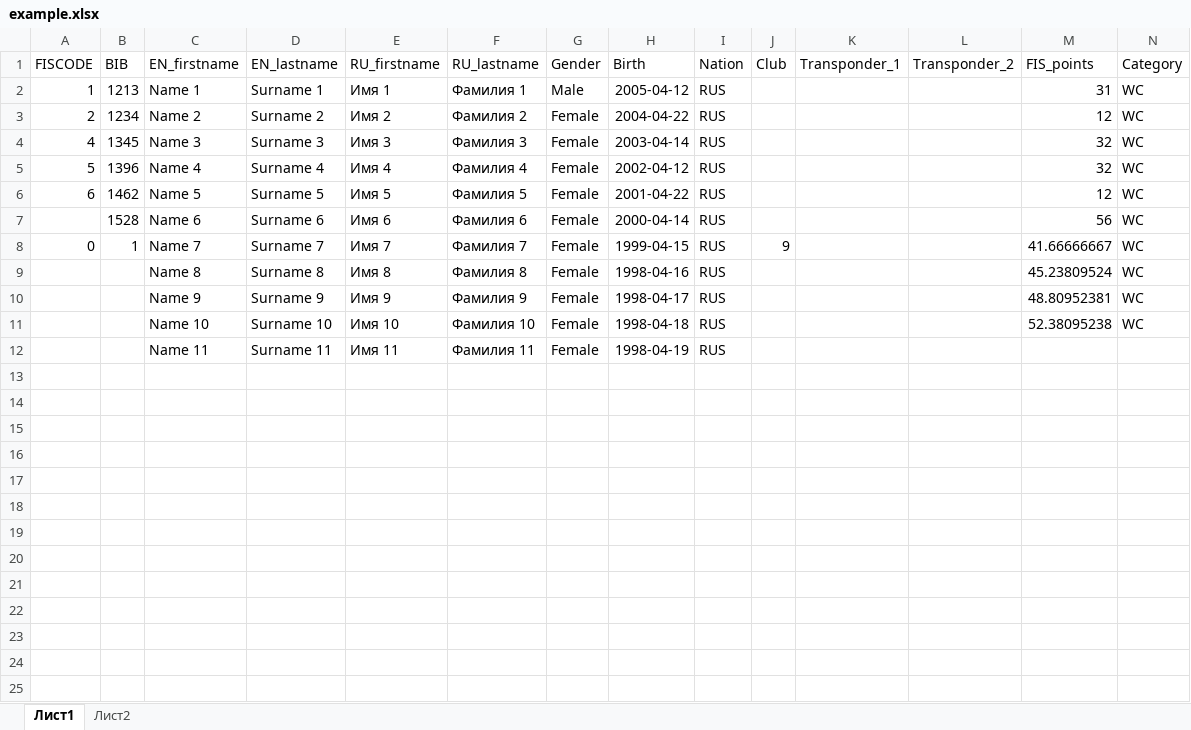
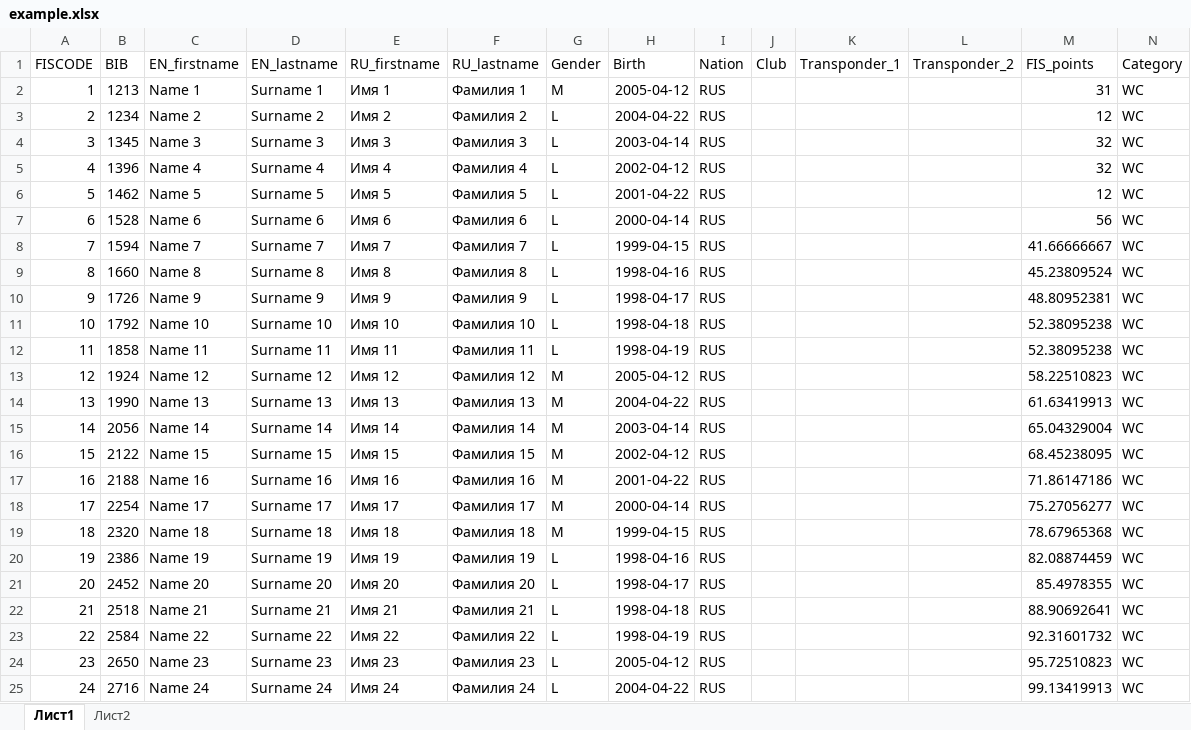
Before and after one commit to elenagutnik/sport, an Excel workbook: app/static/example.xlsx, sheet Лист1, drawn as a sheet; only a part is shown; values as stored, in another font and other column widths than the file's, no borders; charts and pictures not drawn; the diff covers the shown part only; the diff names each change by its address in the sheet, - before the commit and + after, or states it on an @@ line.

```diff
--- a/app/static/example.xlsx (sheet Лист1)
+++ b/app/static/example.xlsx (sheet Лист1)
-G2 (Gender): Male
+G2 (Gender): M
-G3:G12 (Gender): Female
+G3:G12 (Gender): L
-A4 (FISCODE): 4
+A4 (FISCODE): 3
-A5 (FISCODE): 5
+A5 (FISCODE): 4
-A6 (FISCODE): 6
+A6 (FISCODE): 5
-A7 (FISCODE): (empty)
+A7 (FISCODE): 6
-A8 (FISCODE): 0
+A8 (FISCODE): 7
-B8 (BIB): 1
+B8 (BIB): 1594
-J8 (Club): 9
+J8 (Club): (empty)
-A9 (FISCODE): (empty)
+A9 (FISCODE): 8
-B9 (BIB): (empty)
+B9 (BIB): 1660
-A10 (FISCODE): (empty)
+A10 (FISCODE): 9
-B10 (BIB): (empty)
+B10 (BIB): 1726
-A11 (FISCODE): (empty)
+A11 (FISCODE): 10
-B11 (BIB): (empty)
+B11 (BIB): 1792
-A12 (FISCODE): (empty)
+A12 (FISCODE): 11
-B12 (BIB): (empty)
+B12 (BIB): 1858
-M12 (FIS_points): (empty)
+M12 (FIS_points): 52.38095238
-N12 (Category): (empty)
+N12 (Category): WC
+row 13: 12 | 1924 | Name 12 | Surname 12 | Имя 12 | Фамилия 12 | M | 2005-04-12 | RUS |  |  |  | 58.22510823 | WC
+row 14: 13 | 1990 | Name 13 | Surname 13 | Имя 13 | Фамилия 13 | M | 2004-04-22 | RUS |  |  |  | 61.63419913 | WC
+row 15: 14 | 2056 | Name 14 | Surname 14 | Имя 14 | Фамилия 14 | M | 2003-04-14 | RUS |  |  |  | 65.04329004 | WC
+row 16: 15 | 2122 | Name 15 | Surname 15 | Имя 15 | Фамилия 15 | M | 2002-04-12 | RUS |  |  |  | 68.45238095 | WC
+row 17: 16 | 2188 | Name 16 | Surname 16 | Имя 16 | Фамилия 16 | M | 2001-04-22 | RUS |  |  |  | 71.86147186 | WC
+row 18: 17 | 2254 | Name 17 | Surname 17 | Имя 17 | Фамилия 17 | M | 2000-04-14 | RUS |  |  |  | 75.27056277 | WC
+row 19: 18 | 2320 | Name 18 | Surname 18 | Имя 18 | Фамилия 18 | M | 1999-04-15 | RUS |  |  |  | 78.67965368 | WC
+row 20: 19 | 2386 | Name 19 | Surname 19 | Имя 19 | Фамилия 19 | L | 1998-04-16 | RUS |  |  |  | 82.08874459 | WC
+row 21: 20 | 2452 | Name 20 | Surname 20 | Имя 20 | Фамилия 20 | L | 1998-04-17 | RUS |  |  |  | 85.4978355 | WC
+row 22: 21 | 2518 | Name 21 | Surname 21 | Имя 21 | Фамилия 21 | L | 1998-04-18 | RUS |  |  |  | 88.90692641 | WC
+row 23: 22 | 2584 | Name 22 | Surname 22 | Имя 22 | Фамилия 22 | L | 1998-04-19 | RUS |  |  |  | 92.31601732 | WC
+row 24: 23 | 2650 | Name 23 | Surname 23 | Имя 23 | Фамилия 23 | L | 2005-04-12 | RUS |  |  |  | 95.72510823 | WC
+row 25: 24 | 2716 | Name 24 | Surname 24 | Имя 24 | Фамилия 24 | L | 2004-04-22 | RUS |  |  |  | 99.13419913 | WC
```
Also changed, not shown: 32 added rows elsewhere in this sheet, 5 other files.
